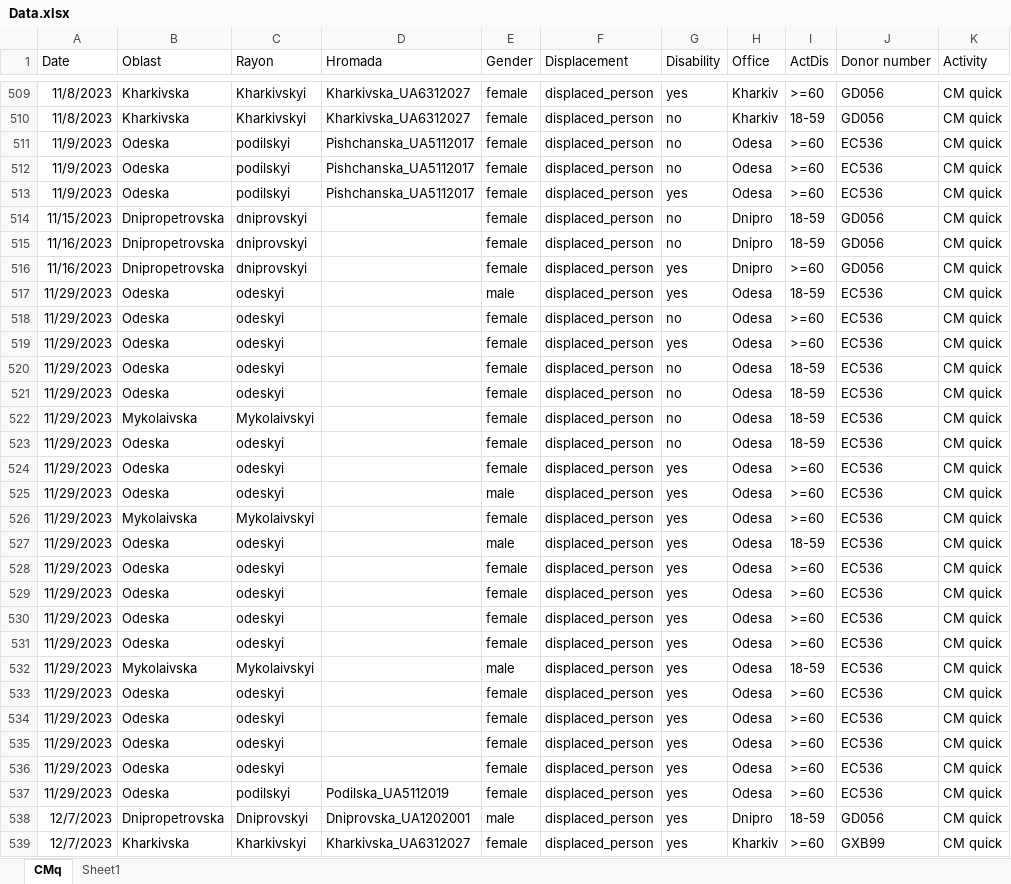
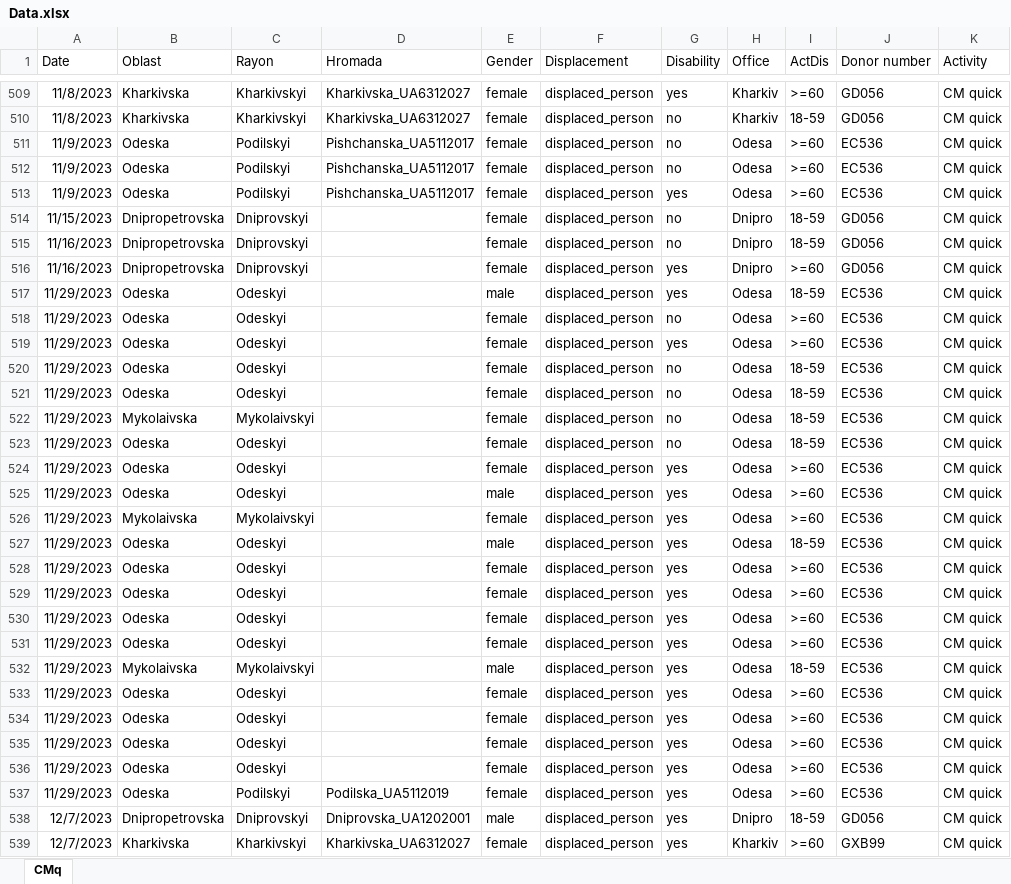
Before and after one commit to StasyRo/activity-dashboard, an Excel workbook: Data.xlsx, sheet CMq, drawn as a sheet; only a part is shown, gaps mark what is left out; values as stored, in another font and other column widths than the file's, no borders; table styles not drawn; the diff covers the shown part only; the diff names each change by its address in the sheet, - before the commit and + after, or states it on an @@ line.

```diff
--- a/Data.xlsx (sheet CMq)
+++ b/Data.xlsx (sheet CMq)
-sheet tab: Sheet1
-C511:C513 (Rayon): podilskyi
+C511:C513 (Rayon): Podilskyi
-C514:C516 (Rayon): dniprovskyi
+C514:C516 (Rayon): Dniprovskyi
-C517:C521 (Rayon): odeskyi
+C517:C521 (Rayon): Odeskyi
-C523:C525 (Rayon): odeskyi
+C523:C525 (Rayon): Odeskyi
-C527:C531 (Rayon): odeskyi
+C527:C531 (Rayon): Odeskyi
-C533:C536 (Rayon): odeskyi
+C533:C536 (Rayon): Odeskyi
-C537 (Rayon): podilskyi
+C537 (Rayon): Podilskyi
```
Also changed, not shown: 141 edited cells elsewhere in this sheet.
